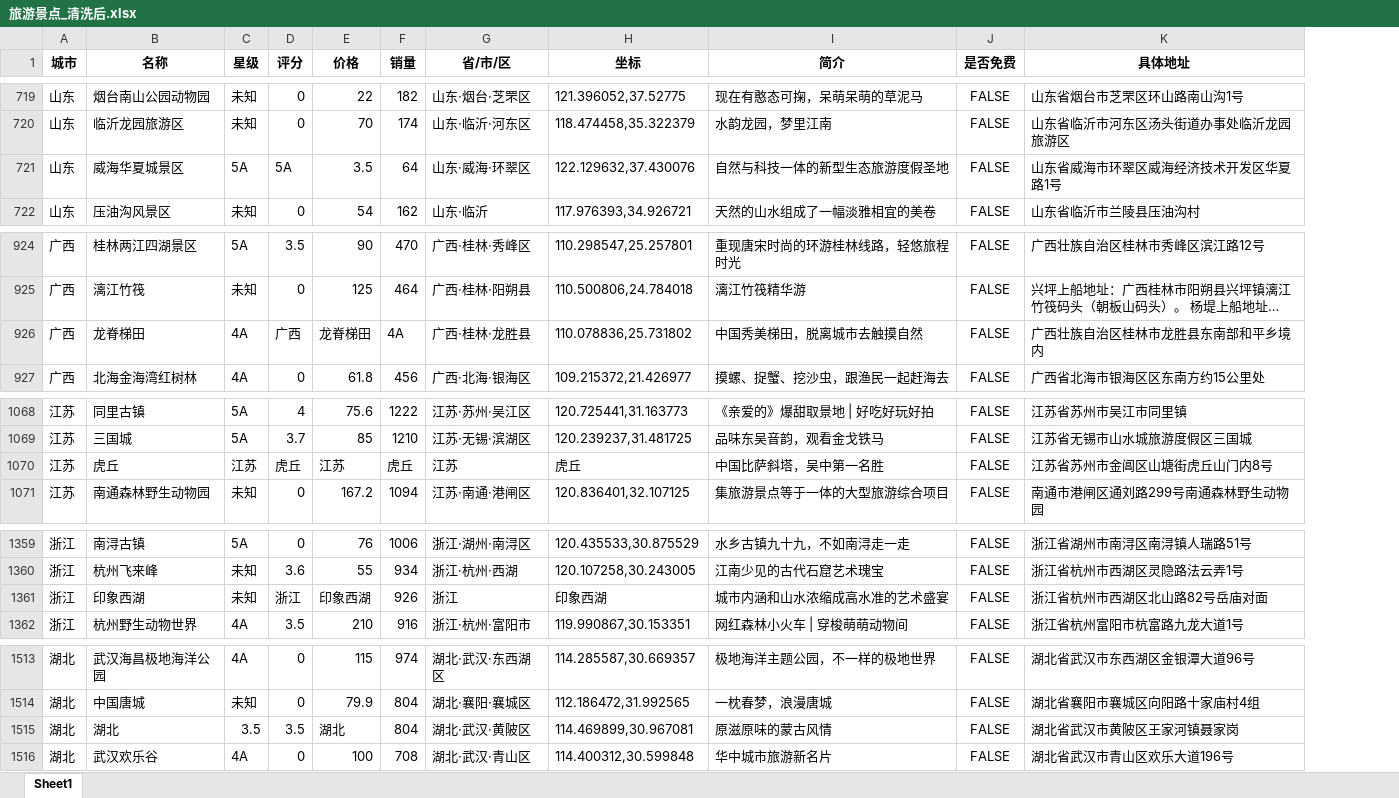
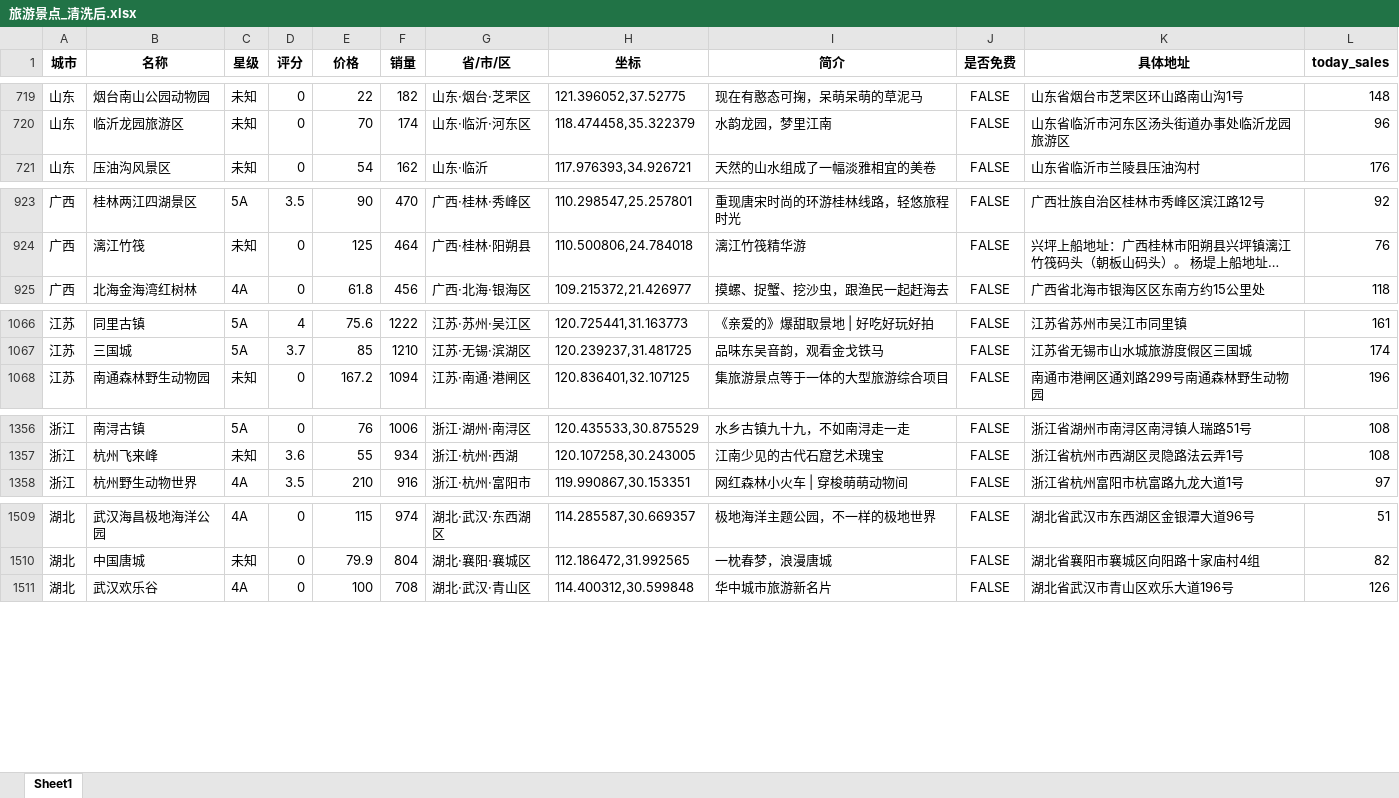
Before and after one commit to Auroraz77/TravelWeb, an Excel workbook: data/旅游景点_清洗后.xlsx, sheet Sheet1, drawn as a sheet; only a part is shown, gaps mark what is left out; long unchanged cells end in …; values as stored, in another font and other column widths than the file's, no borders; removed rows and columns are numbered as before the commit, all else as after; the diff covers the shown part only; the diff names each change by its address in the sheet, - before the commit and + after, or states it on an @@ line.

```diff
--- a/data/旅游景点_清洗后.xlsx (sheet Sheet1)
+++ b/data/旅游景点_清洗后.xlsx (sheet Sheet1)
+column L (today_sales), rows 719-721: 148 | 96 | 176; rows 923-925: 92 | 76 | 118; rows 1066-1068: 161 | 174 | 196; rows 1356-1358: 108 | 108 | 97; rows 1509-1511: 51 | 82 | 126
-row 721: 山东 | 威海华夏城景区 | 5A | 5A | 3.5 | 64 | 山东·威海·环翠区 | 122.129632,37.430076 | 自然与科技一体的新型生态旅游度假圣地 | FALSE | 山东省威海市环翠区威海经济技术开发区华夏路1号
-row 926: 广西 | 龙脊梯田 | 4A | 广西 | 龙脊梯田 | 4A | 广西·桂林·龙胜县 | 110.078836,25.731802 | 中国秀美梯田，脱离城市去触摸自然 | FALSE | 广西壮族自治区桂林市龙胜县东南部和平乡境内
-row 1070: 江苏 | 虎丘 | 江苏 | 虎丘 | 江苏 | 虎丘 | 江苏 | 虎丘 | 中国比萨斜塔，吴中第一名胜 | FALSE | 江苏省苏州市金阊区山塘街虎丘山门内8号
-row 1361: 浙江 | 印象西湖 | 未知 | 浙江 | 印象西湖 | 926 | 浙江 | 印象西湖 | 城市内涵和山水浓缩成高水准的艺术盛宴 | FALSE | 浙江省杭州市西湖区北山路82号岳庙对面
-row 1515: 湖北 | 湖北 | 3.5 | 3.5 | 湖北 | 804 | 湖北·武汉·黄陂区 | 114.469899,30.967081 | 原滋原味的蒙古风情 | FALSE | 湖北省武汉市黄陂区王家河镇聂家岗
```
Also changed, not shown: 5 removed rows and 1 edited cell elsewhere in this sheet, data/旅游景点.xlsx, 18 other files.
